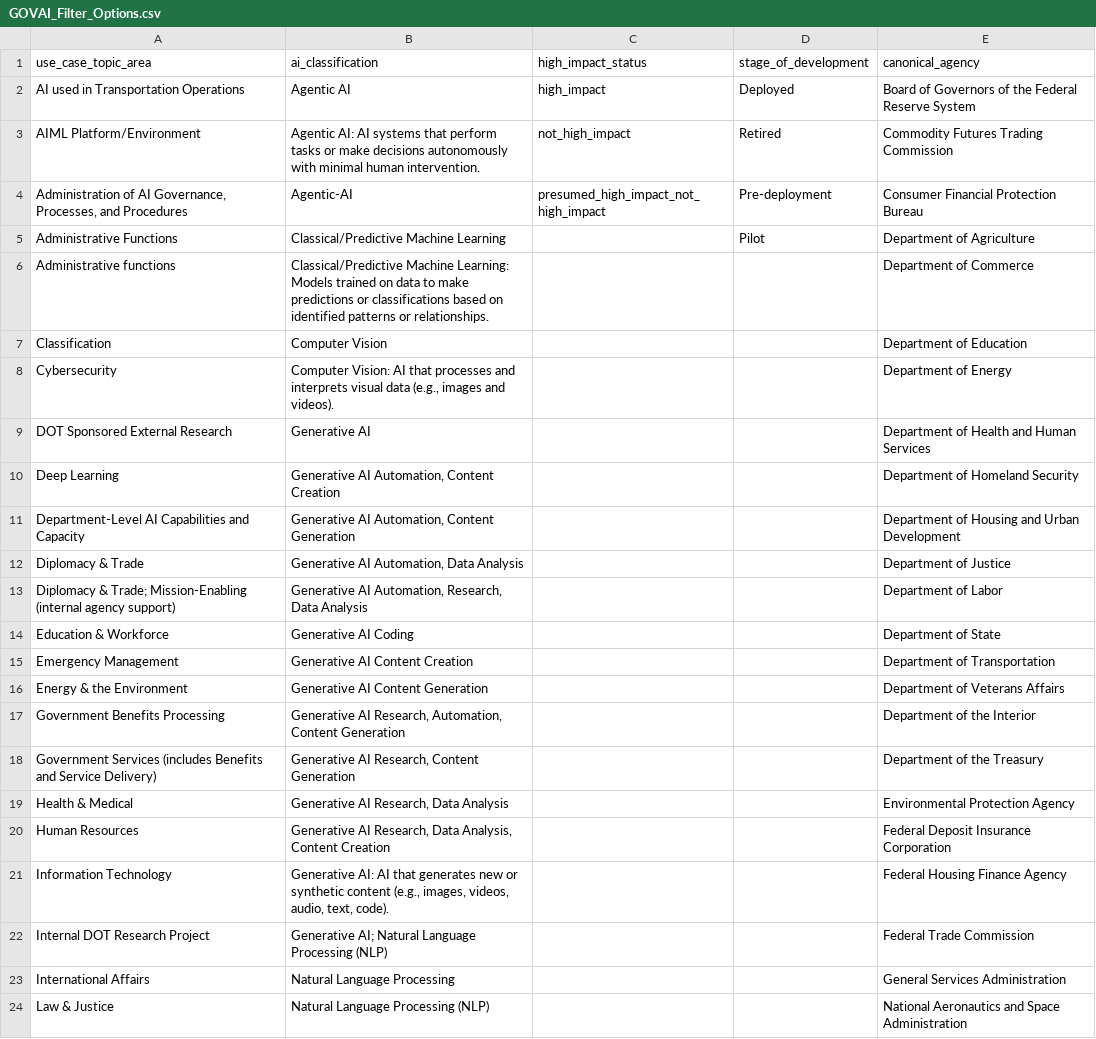
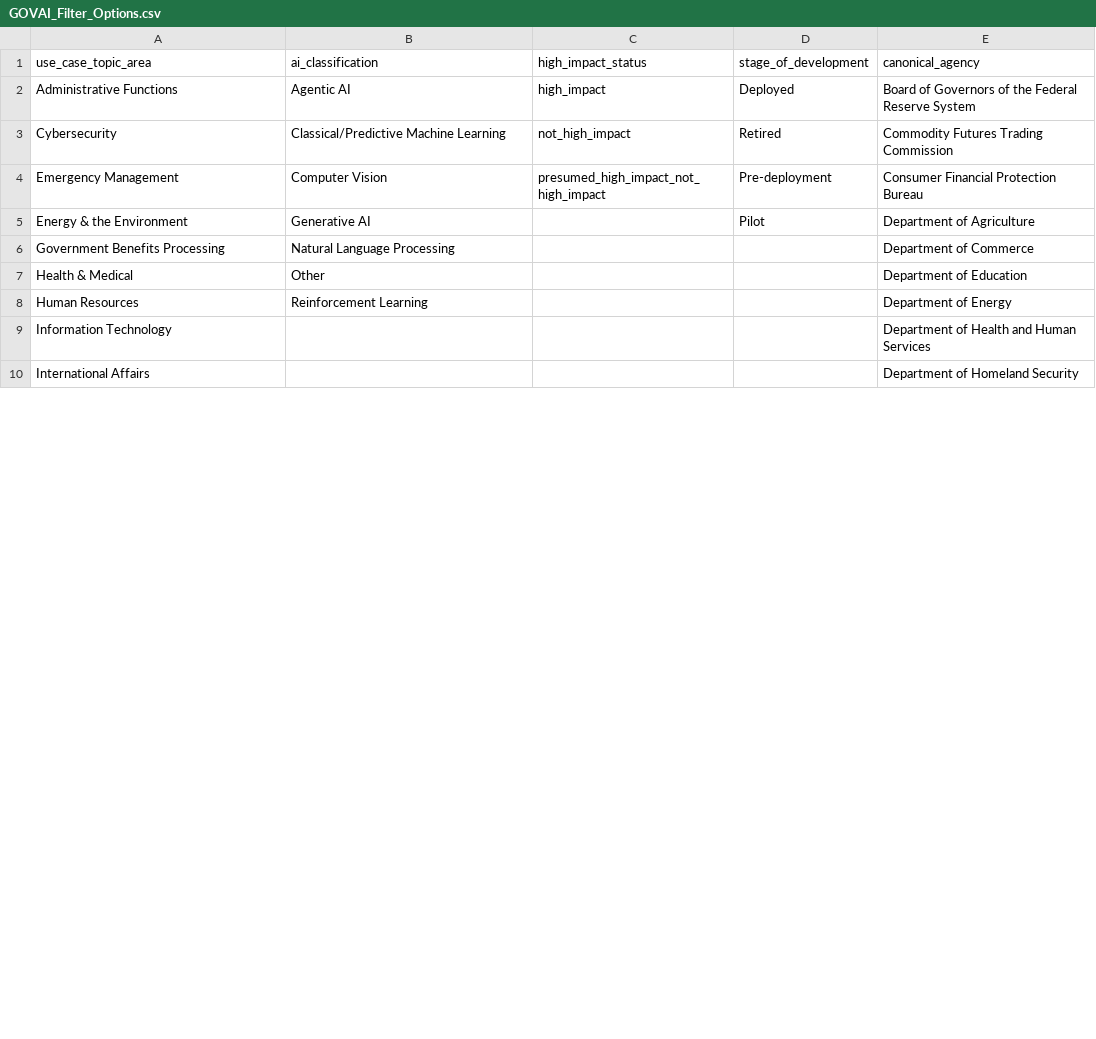
Before and after one commit to triphora/govaifiles.org, a CSV file: frontend/GOVAI_Filter_Options.csv, drawn as a sheet; only a part is shown; removed rows and columns are numbered as before the commit, all else as after; the diff covers the shown part only; the diff names each change by its address in the sheet, - before the commit and + after, or states it on an @@ line.

Commit message:
Update with 2024 data and new filter options

```diff
--- a/frontend/GOVAI_Filter_Options.csv
+++ b/frontend/GOVAI_Filter_Options.csv
-A2 (use_case_topic_area): AI used in Transportation Operations
+A2 (use_case_topic_area): Administrative Functions
-A3 (use_case_topic_area): AIML Platform/Environment
+A3 (use_case_topic_area): Cybersecurity
-B3 (ai_classification): Agentic AI: AI systems that perform tasks or make decisions autonomously with minimal human intervention.
+B3 (ai_classification): Classical/Predictive Machine Learning
-A4 (use_case_topic_area): Administration of AI Governance, Processes, and Procedures
+A4 (use_case_topic_area): Emergency Management
-B4 (ai_classification): Agentic-AI
+B4 (ai_classification): Computer Vision
-row 5: Administrative Functions | Classical/Predictive Machine Learning |  | Pilot | Department of Agriculture
-row 6: Administrative functions | Classical/Predictive Machine Learning: Models trained on data to make predictions or classifications based on identified patterns or relationships. |  |  | Department of Commerce
-row 7: Classification | Computer Vision |  |  | Department of Education
-row 8: Cybersecurity | Computer Vision: AI that processes and interprets visual data (e.g., images and videos). |  |  | Department of Energy
-row 9: DOT Sponsored External Research | Generative AI |  |  | Department of Health and Human Services
-row 10: Deep Learning | Generative AI Automation, Content Creation |  |  | Department of Homeland Security
-row 11: Department-Level AI Capabilities and Capacity | Generative AI Automation, Content Generation |  |  | Department of Housing and Urban Development
-row 12: Diplomacy & Trade | Generative AI Automation, Data Analysis |  |  | Department of Justice
-row 13: Diplomacy & Trade; Mission-Enabling (internal agency support) | Generative AI Automation, Research, Data Analysis |  |  | Department of Labor
-row 14: Education & Workforce | Generative AI Coding |  |  | Department of State
-row 15: Emergency Management | Generative AI Content Creation |  |  | Department of Transportation
-B5 (ai_classification): Generative AI Content Generation
+B5 (ai_classification): Generative AI
-D5 (stage_of_development): (empty)
+D5 (stage_of_development): Pilot
-E5 (canonical_agency): Department of Veterans Affairs
+E5 (canonical_agency): Department of Agriculture
-B6 (ai_classification): Generative AI Research, Automation, Content Generation
+B6 (ai_classification): Natural Language Processing
-E6 (canonical_agency): Department of the Interior
+E6 (canonical_agency): Department of Commerce
-row 18: Government Services (includes Benefits and Service Delivery) | Generative AI Research, Content Generation |  |  | Department of the Treasury
-B7 (ai_classification): Generative AI Research, Data Analysis
+B7 (ai_classification): Other
-E7 (canonical_agency): Environmental Protection Agency
+E7 (canonical_agency): Department of Education
-B8 (ai_classification): Generative AI Research, Data Analysis, Content Creation
+B8 (ai_classification): Reinforcement Learning
-E8 (canonical_agency): Federal Deposit Insurance Corporation
+E8 (canonical_agency): Department of Energy
-B9 (ai_classification): Generative AI: AI that generates new or synthetic content (e.g., images, videos, audio, text, code).
+B9 (ai_classification): (empty)
-E9 (canonical_agency): Federal Housing Finance Agency
+E9 (canonical_agency): Department of Health and Human Services
-row 22: Internal DOT Research Project | Generative AI; Natural Language Processing (NLP) |  |  | Federal Trade Commission
-B10 (ai_classification): Natural Language Processing
+B10 (ai_classification): (empty)
-E10 (canonical_agency): General Services Administration
+E10 (canonical_agency): Department of Homeland Security
-row 24: Law & Justice | Natural Language Processing (NLP) |  |  | National Aeronautics and Space Administration
```
Also changed, not shown: 21 added rows, 8 removed rows and 8 edited cells elsewhere in this file, 12 other files.
